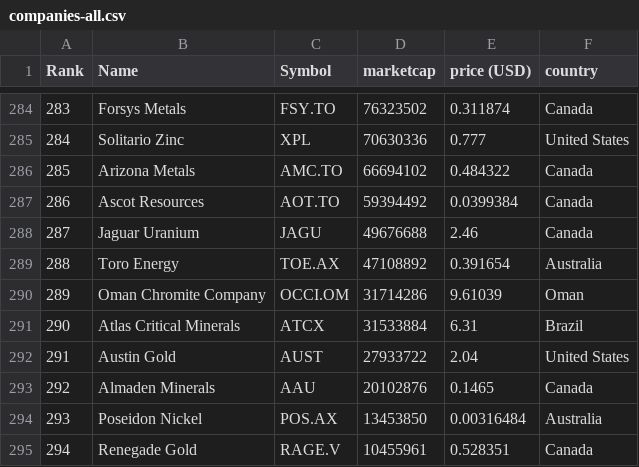
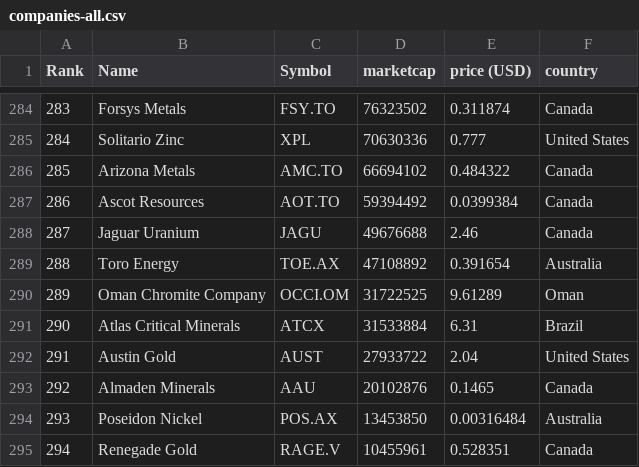
Before and after one commit to Cortizf50/merida-june-6-2024, a CSV file: companies-all.csv, drawn as a sheet; only a part is shown, gaps mark what is left out.

```diff
--- a/companies-all.csv
+++ b/companies-all.csv
@@ -289,3 +289,3 @@
 "288","Toro Energy","TOE.AX","47108892","0.391654","Australia"
-"289","Oman Chromite Company","OCCI.OM","31714286","9.61039","Oman"
+"289","Oman Chromite Company","OCCI.OM","31722525","9.61289","Oman"
 "290","Atlas Critical Minerals","ATCX","31533884","6.31","Brazil"
```
